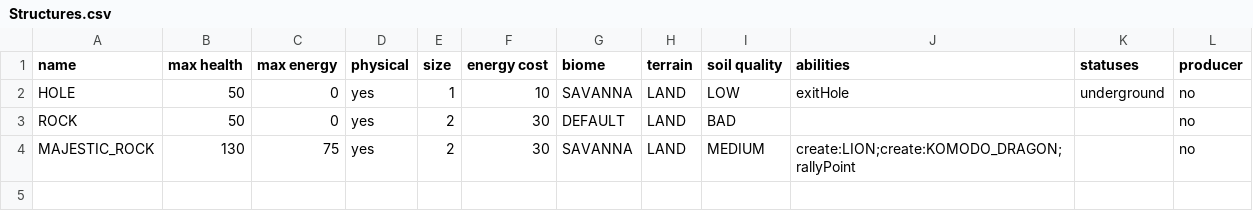
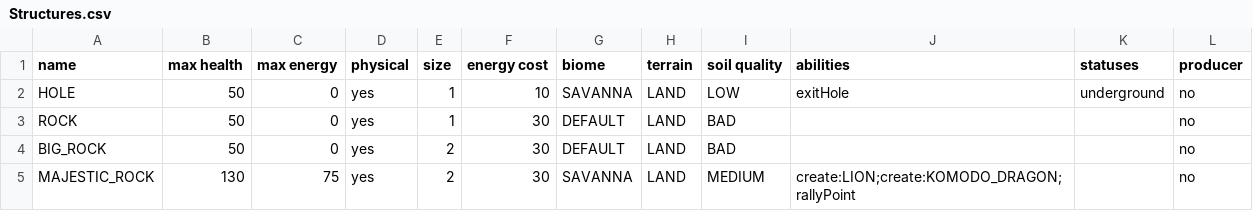
Before and after one commit to TomasKalva/SanguineGenesis, a CSV file: SanguineGenesis/GameLogic/Data/Entities/Structures.csv, drawn as a sheet.

Commit message:
Map now contains method for placing new building to the map and method to determine if the building can be placed. Biome first player is now parameter of Game. Removed biomes map from MapLoader. Added new type of rock and algorithm to determine what kind of rock will be placed.

```diff
--- a/SanguineGenesis/GameLogic/Data/Entities/Structures.csv
+++ b/SanguineGenesis/GameLogic/Data/Entities/Structures.csv
@@ -2,3 +2,4 @@ name,max health,max energy,physical,size,energy cost,biome,terrain,soil quality,
 HOLE,50,0,yes,1,10,SAVANNA,LAND,LOW,exitHole,underground,no
-ROCK,50,0,yes,2,30,DEFAULT,LAND,BAD,,,no
+ROCK,50,0,yes,1,30,DEFAULT,LAND,BAD,,,no
+BIG_ROCK,50,0,yes,2,30,DEFAULT,LAND,BAD,,,no
 MAJESTIC_ROCK,130,75,yes,2,30,SAVANNA,LAND,MEDIUM,create:LION;create:KOMODO_DRAGON;rallyPoint,,no
```
Also changed, not shown: 11 other files.
